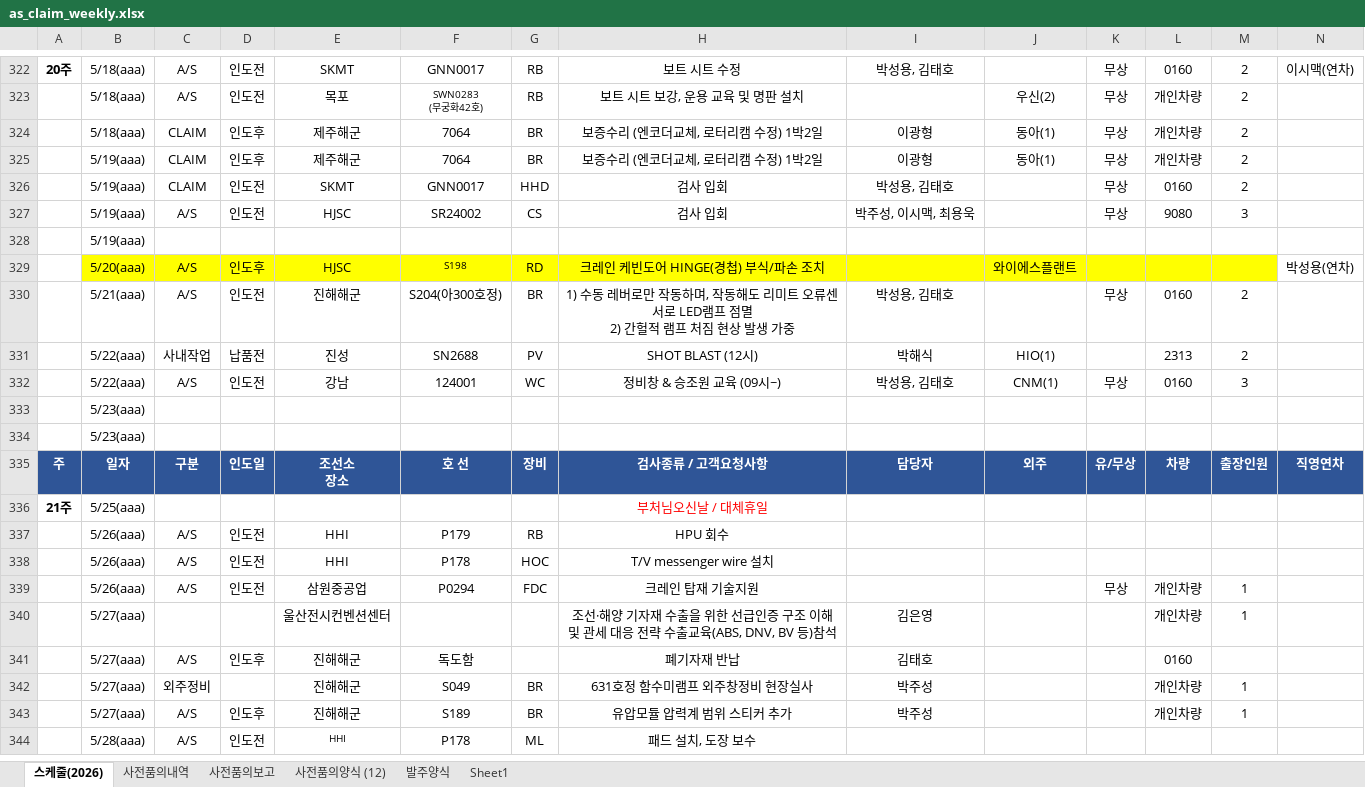
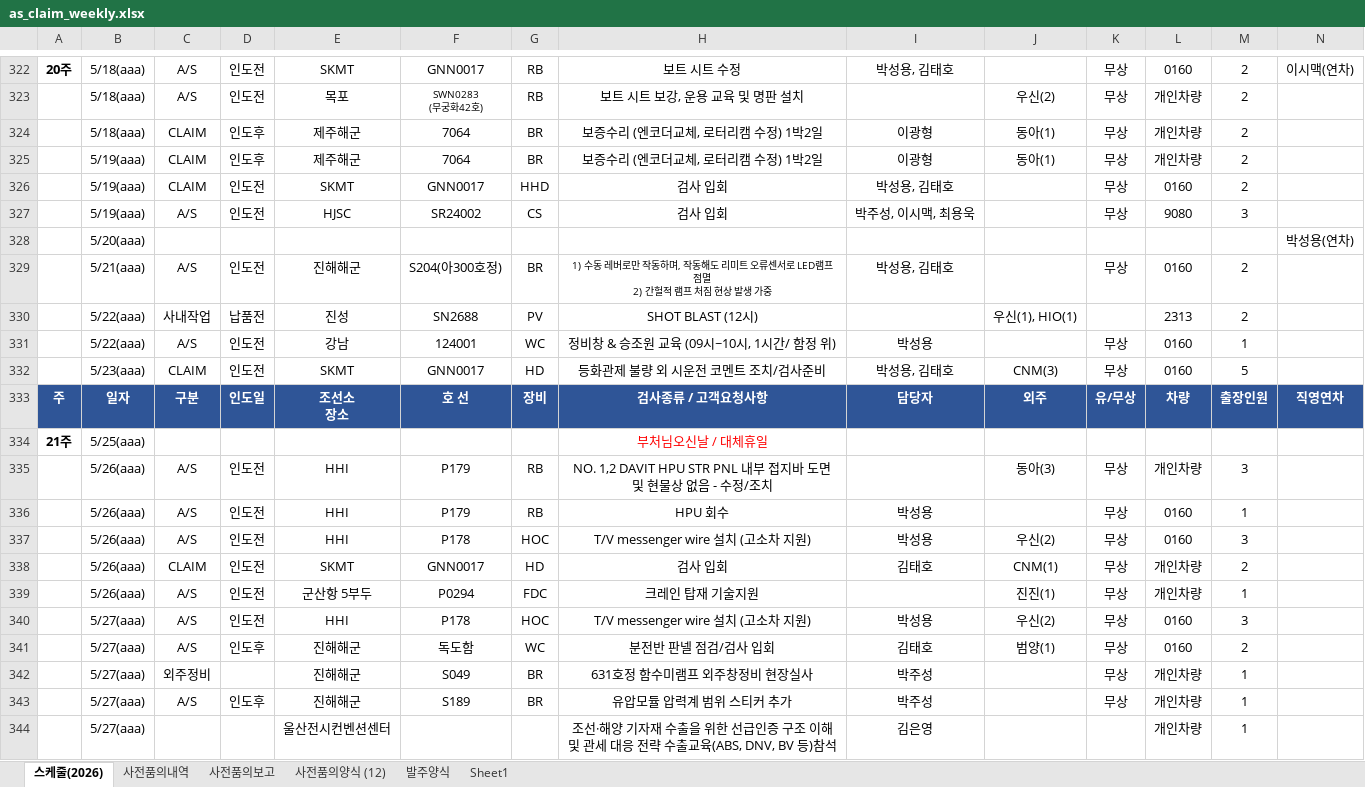
Before and after one commit to andaiga-create/weekly-schedule, an Excel workbook: as_claim_weekly.xlsx, sheet 스케줄(2026), drawn as a sheet; only a part is shown, gaps mark what is left out; values as stored, in another font and other column widths than the file's, no borders; table styles not drawn; removed rows and columns are numbered as before the commit, all else as after; rows hold the shown columns only; the diff covers the shown part only; the diff names each change by its address in the sheet, - before the commit and + after, or states it on an @@ line.

Commit message:
Auto update: 2026-05-21(목) 17:00:03.23

```diff
--- a/as_claim_weekly.xlsx (sheet 스케줄(2026))
+++ b/as_claim_weekly.xlsx (sheet 스케줄(2026))
-row 328:  | 5/19(aaa)
-row 329:  | 5/20(aaa) | A/S | 인도후 | HJSC | S198 | RD | 크레인 케빈도어 HINGE(경첩) 부식/파손 조치 |  | 와이에스플랜트 |  |  |  | 박성용(연차)
+row 328:  | 5/20(aaa) |  |  |  |  |  |  |  |  |  |  |  | 박성용(연차)
@@ H329 text size: smaller @@
-I330: 박해식
+I330: (empty)
-J330: HIO(1)
+J330: 우신(1), HIO(1)
-H331: 정비창 & 승조원 교육 (09시~)
+H331: 정비창 & 승조원 교육 (09시~10시, 1시간/ 함정 위)
-I331: 박성용, 김태호
+I331: 박성용
-J331: CNM(1)
+J331: (empty)
-M331: 3
+M331: 1
-row 333:  | 5/23(aaa)
-row 334:  | 5/23(aaa)
+row 332:  | 5/23(aaa) | CLAIM | 인도전 | SKMT | GNN0017 | HD | 등화관제 불량 외 시운전 코멘트 조치/검사준비 | 박성용, 김태호 | CNM(3) | 무상 | 0160 | 5
+row 335:  | 5/26(aaa) | A/S | 인도전 | HHI | P179 | RB | NO. 1,2 DAVIT HPU STR PNL 내부 접지바 도면 및 현물상 없음 - 수정/조치 |  | 동아(3) | 무상 | 개인차량 | 3
-I336:I337: (empty)
+I336:I337: 박성용
-K336:K337: (empty)
+K336:K337: 무상
-L336:L337: (empty)
+L336:L337: 0160
-M336: (empty)
+M336: 1
-H337: T/V messenger wire 설치
+H337: T/V messenger wire 설치 (고소차 지원)
-J337: (empty)
+J337: 우신(2)
-M337: (empty)
+M337: 3
+row 338:  | 5/26(aaa) | CLAIM | 인도전 | SKMT | GNN0017 | HD | 검사 입회 | 김태호 | CNM(1) | 무상 | 개인차량 | 2
-E339: 삼원중공업
+E339: 군산항 5부두
-J339: (empty)
+J339: 진진(1)
+row 340:  | 5/27(aaa) | A/S | 인도전 | HHI | P178 | HOC | T/V messenger wire 설치 (고소차 지원) | 박성용 | 우신(2) | 무상 | 0160 | 3
+row 341:  | 5/27(aaa) | A/S | 인도후 | 진해해군 | 독도함 | WC | 분전반 판넬 점검/검사 입회 | 김태호 | 범양(1) | 무상 | 0160 | 2
+row 342:  | 5/27(aaa) | 외주정비 |  | 진해해군 | S049 | BR | 631호정 함수미램프 외주창정비 현장실사 | 박주성 |  | 무상 | 개인차량 | 1
+row 343:  | 5/27(aaa) | A/S | 인도후 | 진해해군 | S189 | BR | 유압모듈 압력계 범위 스티커 추가 | 박주성 |  | 무상 | 개인차량 | 1
-row 341:  | 5/27(aaa) | A/S | 인도후 | 진해해군 | 독도함 |  | 폐기자재 반납 | 김태호 |  |  | 0160
-row 342:  | 5/27(aaa) | 외주정비 |  | 진해해군 | S049 | BR | 631호정 함수미램프 외주창정비 현장실사 | 박주성 |  |  | 개인차량 | 1
-row 343:  | 5/27(aaa) | A/S | 인도후 | 진해해군 | S189 | BR | 유압모듈 압력계 범위 스티커 추가 | 박주성 |  |  | 개인차량 | 1
-row 344:  | 5/28(aaa) | A/S | 인도전 | HHI | P178 | ML | 패드 설치, 도장 보수
```
Also changed, not shown: 3 added rows, 5 removed rows and 6 edited cells elsewhere in this sheet.
